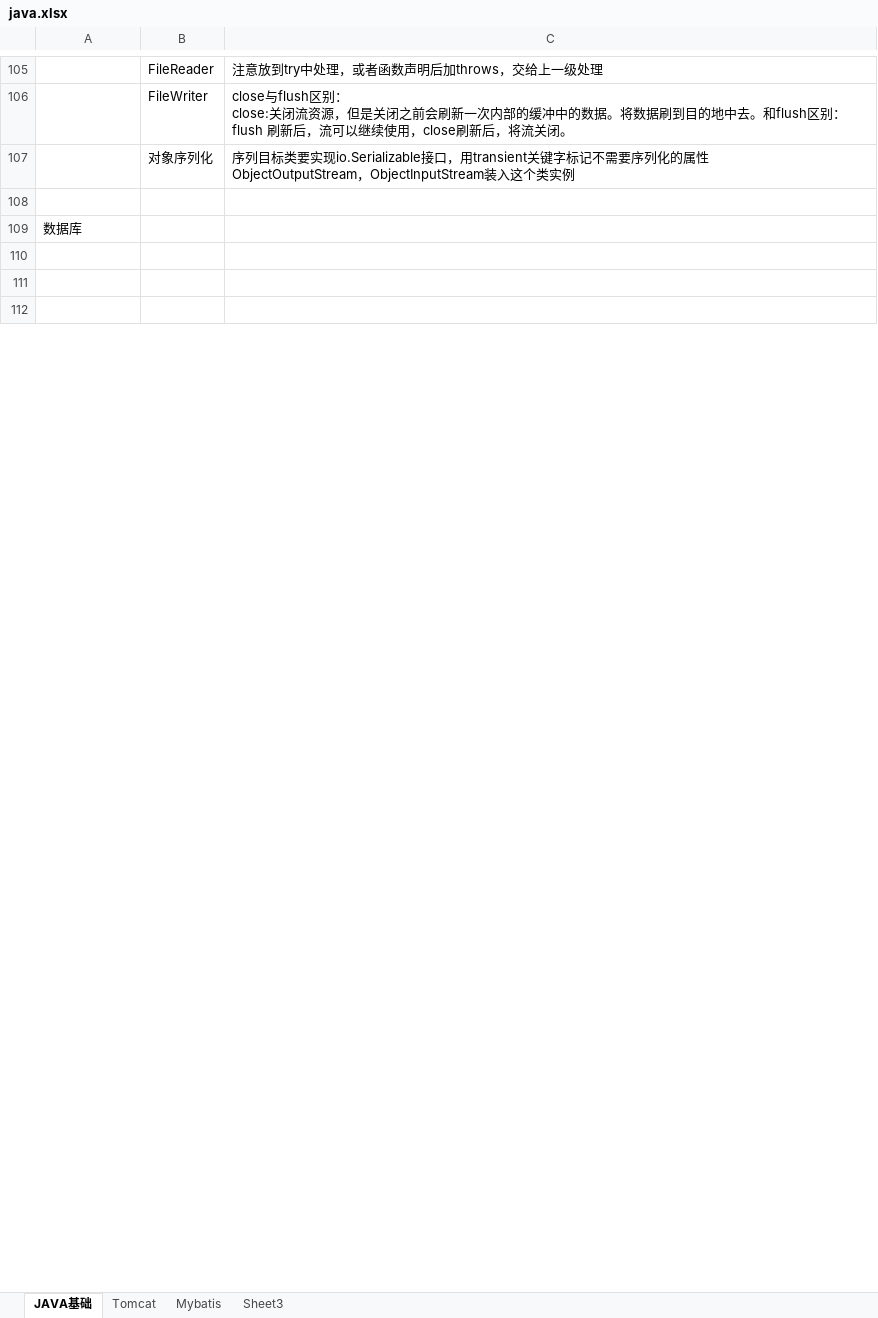
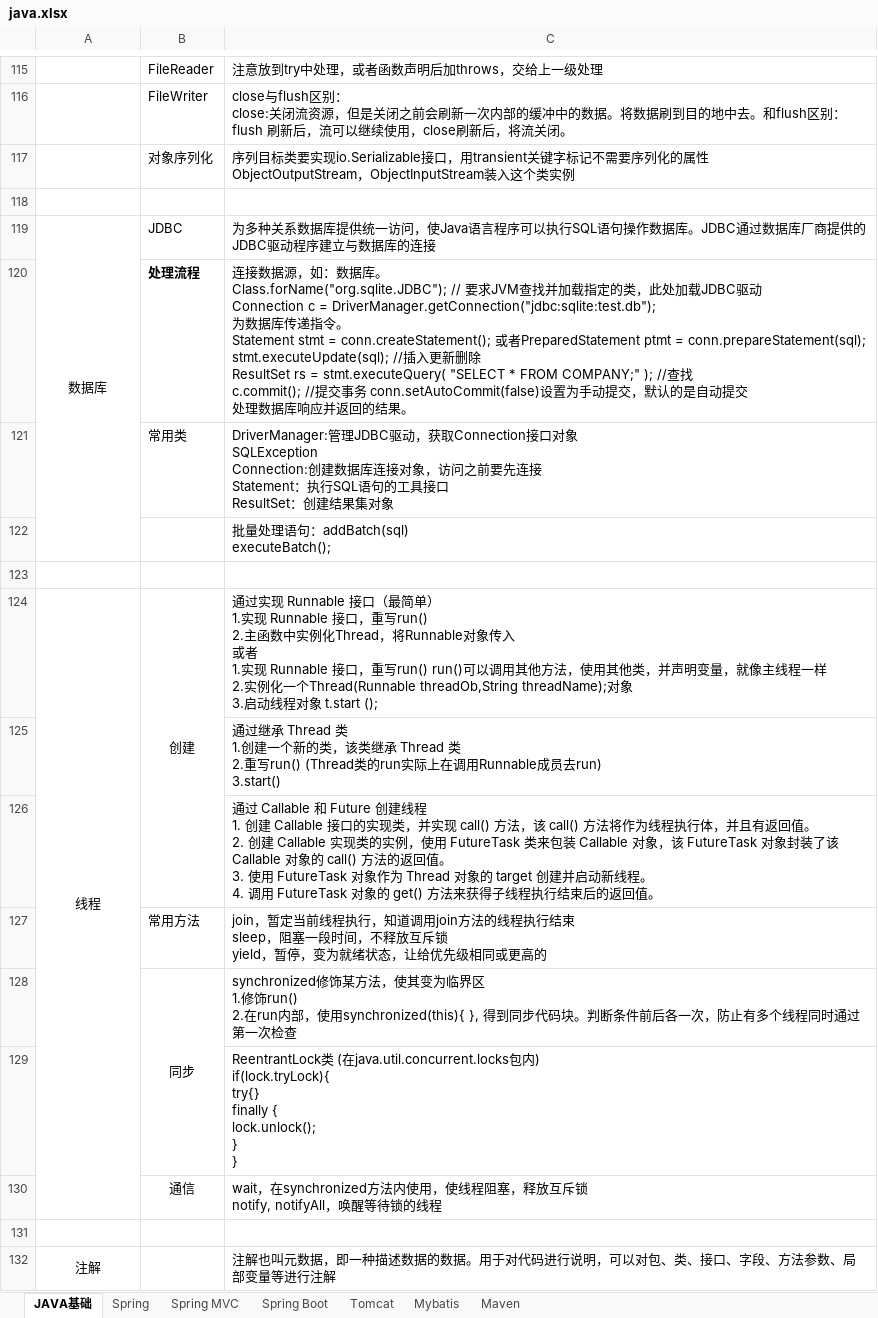
Before and after one commit to Whu-wxy/CS-Notes, an Excel workbook: java.xlsx, sheet JAVA基础, drawn as a sheet; only a part is shown, gaps mark what is left out; values as stored, in another font and other column widths than the file's, no borders; charts and pictures not drawn; addresses are those after the commit; ↵ is a line break in a cell; the diff covers the shown part only; the diff names each change by its address in the sheet, - before the commit and + after, or states it on an @@ line.

```diff
--- a/java.xlsx (sheet JAVA基础)
+++ b/java.xlsx (sheet JAVA基础)
-sheet tab: Sheet3
+sheet tab: Spring
+sheet tab: Spring MVC
+sheet tab: Spring Boot
+sheet tab: Maven
@@ sheet tab order changed: JAVA基础 | Spring | Spring MVC | Spring Boot | Tomcat | Mybatis | Maven @@
-A119 alignment: left
+A119 alignment: center
+A119:A122 merged
-B119: (empty)
+B119: JDBC
-C119: (empty)
+C119: 为多种关系数据库提供统一访问，使Java语言程序可以执行SQL语句操作数据库。JDBC通过数据库厂商提供的JDBC驱动程序建立与数据库的连接
+row 120:  | 处理流程 | 连接数据源，如：数据库。 ↵ Class.forName("org.sqlite.JDBC"); // 要求JVM查找并加载指定的类，此处加载JDBC驱动 ↵ Connection c = DriverManager.getConnection("jdbc:sqlite:test.db"); ↵ 为数据库传递指令。 ↵ Statement stmt = conn.createStatement(); 或者PreparedStatement ptmt = conn.prepareStatement(sql); ↵ stmt.executeUpdate(sql); //插入更新删除 ↵ ResultSet rs = stmt.executeQuery( "SELECT * FROM COMPANY;" ); //查找 ↵ c.commit(); //提交事务 conn.setAutoCommit(false)设置为手动提交，默认的是自动提交 ↵ 处理数据库响应并返回的结果。
+row 121:  | 常用类 | DriverManager:管理JDBC驱动，获取Connection接口对象 ↵ SQLException ↵ Connection:创建数据库连接对象，访问之前要先连接 ↵ Statement：执行SQL语句的工具接口 ↵ ResultSet：创建结果集对象
+row 122:  |  | 批量处理语句：addBatch(sql) ↵ executeBatch();
+row 124: 线程 | 创建 | 通过实现 Runnable 接口（最简单） ↵ 1.实现 Runnable 接口，重写run() ↵ 2.主函数中实例化Thread，将Runnable对象传入 ↵ 或者 ↵ 1.实现 Runnable 接口，重写run() run()可以调用其他方法，使用其他类，并声明变量，就像主线程一样 ↵ 2.实例化一个Thread(Runnable threadOb,String threadName);对象 ↵ 3.启动线程对象 t.start ();
+row 125:  |  | 通过继承 Thread 类 ↵ 1.创建一个新的类，该类继承 Thread 类 ↵ 2.重写run() (Thread类的run实际上在调用Runnable成员去run) ↵ 3.start()
+row 126:  |  | 通过 Callable 和 Future 创建线程 ↵ 1. 创建 Callable 接口的实现类，并实现 call() 方法，该 call() 方法将作为线程执行体，并且有返回值。 ↵ 2. 创建 Callable 实现类的实例，使用 FutureTask 类来包装 Callable 对象，该 FutureTask 对象封装了该 Callable 对象的 call() 方法的返回值。 ↵ 3. 使用 FutureTask 对象作为 Thread 对象的 target 创建并启动新线程。 ↵ 4. 调用 FutureTask 对象的 get() 方法来获得子线程执行结束后的返回值。
+row 127:  | 常用方法 | join，暂定当前线程执行，知道调用join方法的线程执行结束 ↵ sleep，阻塞一段时间，不释放互斥锁 ↵ yield，暂停，变为就绪状态，让给优先级相同或更高的
+row 128:  | 同步 | synchronized修饰某方法，使其变为临界区 ↵ 1.修饰run() ↵ 2.在run内部，使用synchronized(this){ }, 得到同步代码块。判断条件前后各一次，防止有多个线程同时通过第一次检查
+row 129:  |  | ReentrantLock类 (在java.util.concurrent.locks包内) ↵ if(lock.tryLock){ ↵ try{} ↵ finally { ↵ lock.unlock(); ↵ } ↵ }
+row 130:  | 通信 | wait，在synchronized方法内使用，使线程阻塞，释放互斥锁 ↵ notify, notifyAll，唤醒等待锁的线程
-row 132: (empty)
+row 132: 注解 |  | 注解也叫元数据，即一种描述数据的数据。用于对代码进行说明，可以对包、类、接口、字段、方法参数、局部变量等进行注解
+A132:A135 merged
```
Also changed, not shown: 16 added rows, 3 removed rows, 14 edited cells, cell formats and merged cells elsewhere in this sheet, sheet Spring, sheet Mybatis, charts or pictures.
